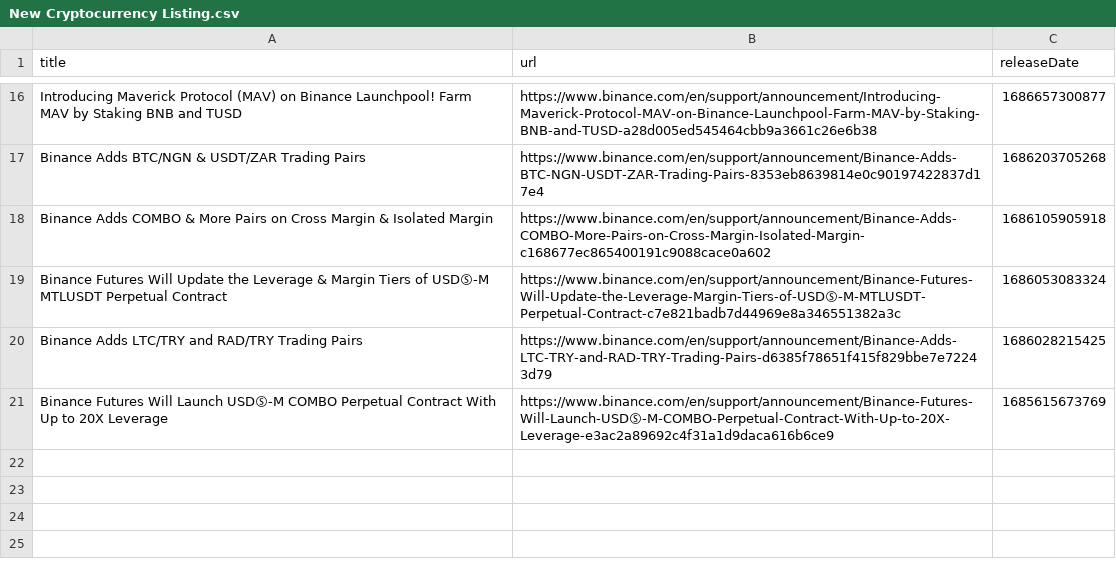
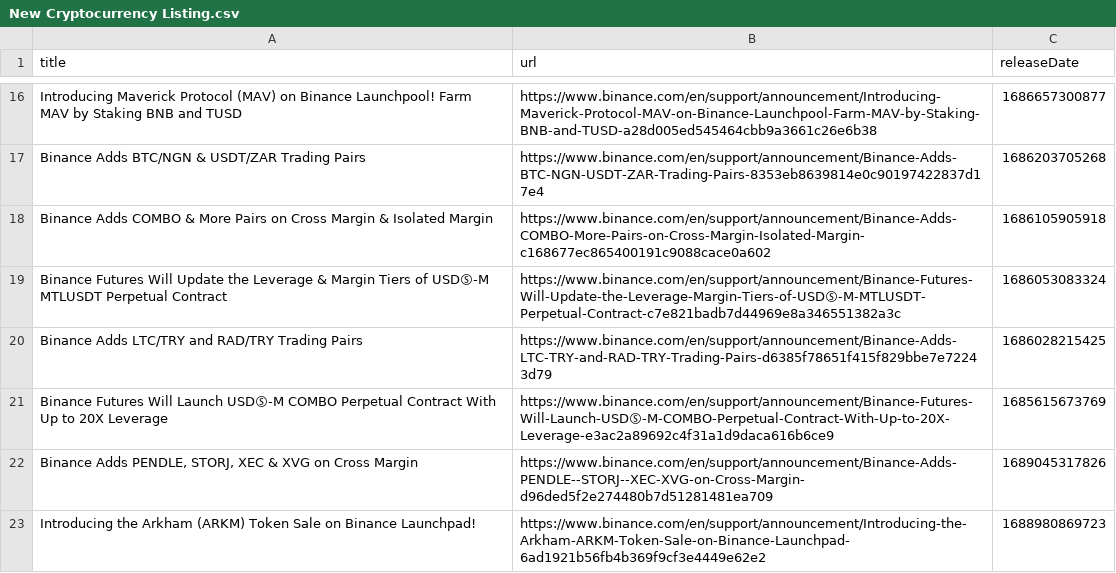
Before and after one commit to cam-gtp-exg-notice/hackathon, a CSV file: spider/New Cryptocurrency Listing.csv, drawn as a sheet; only a part is shown, gaps mark what is left out.

```diff
--- a/spider/New Cryptocurrency Listing.csv
+++ b/spider/New Cryptocurrency Listing.csv
@@ -21 +21,3 @@ Binance Adds LTC/TRY and RAD/TRY Trading Pairs,https://www.binance.com/en/suppor
 Binance Futures Will Launch USDⓈ-M COMBO Perpetual Contract With Up to 20X Leverage,https://www.binance.com/en/support/announcement/Binance-Futures-Will-Launch-USDⓈ-M-COMBO-Perpetual-Contract-With-Up-to-20X-Leverage-e3ac2a89692c4f31a1d9daca616b6ce9,1685615673769
+"Binance Adds PENDLE, STORJ, XEC & XVG on Cross Margin",https://www.binance.com/en/support/announcement/Binance-Adds-PENDLE--STORJ--XEC-XVG-on-Cross-Margin-d96ded5f2e274480b7d51281481ea709,1689045317826
+Introducing the Arkham (ARKM) Token Sale on Binance Launchpad!,https://www.binance.com/en/support/announcement/Introducing-the-Arkham-ARKM-Token-Sale-on-Binance-Launchpad-6ad1921b56fb4b369f9cf3e4449e62e2,1688980869723
```
Also changed, not shown: spider/Delisting.csv, spider/Latest Activities.csv, 5 other files.
